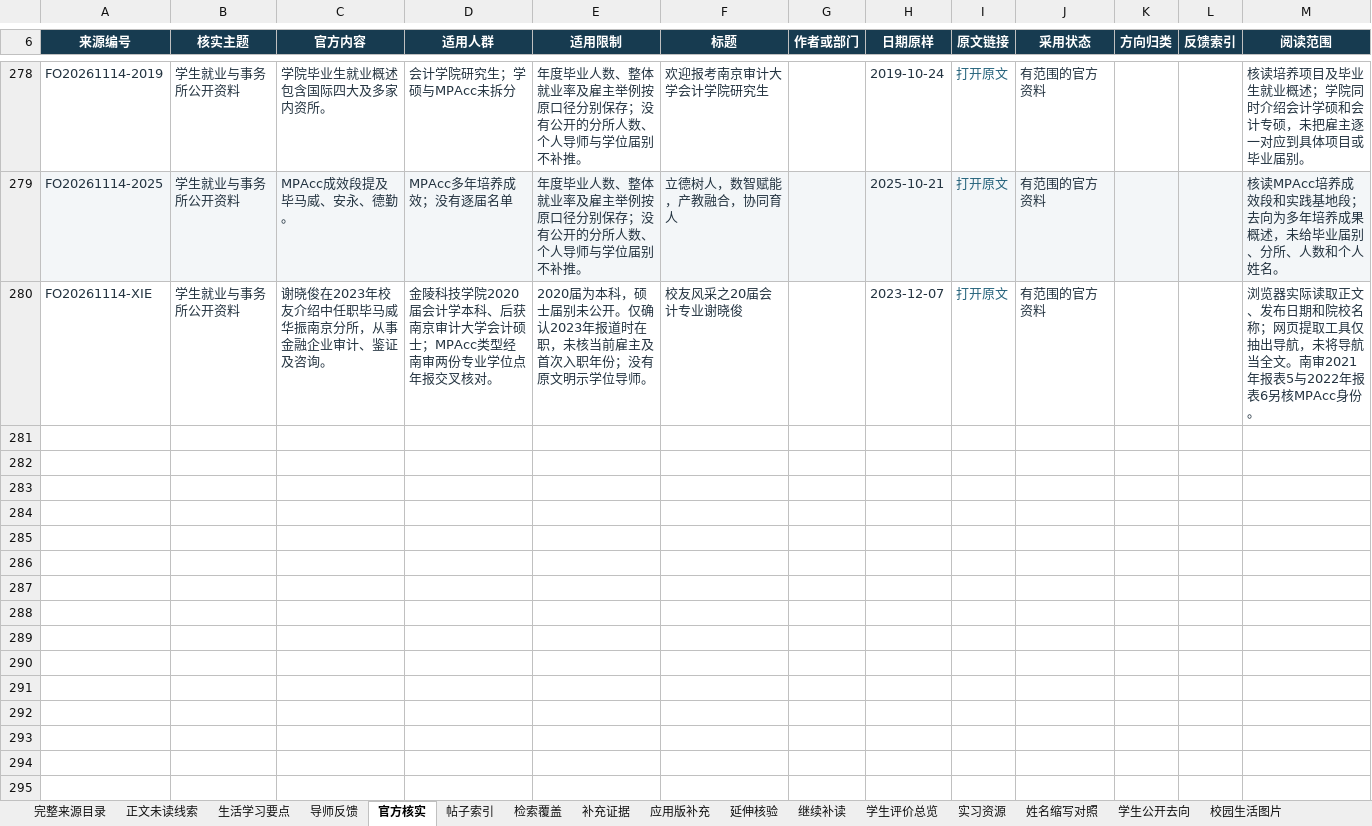
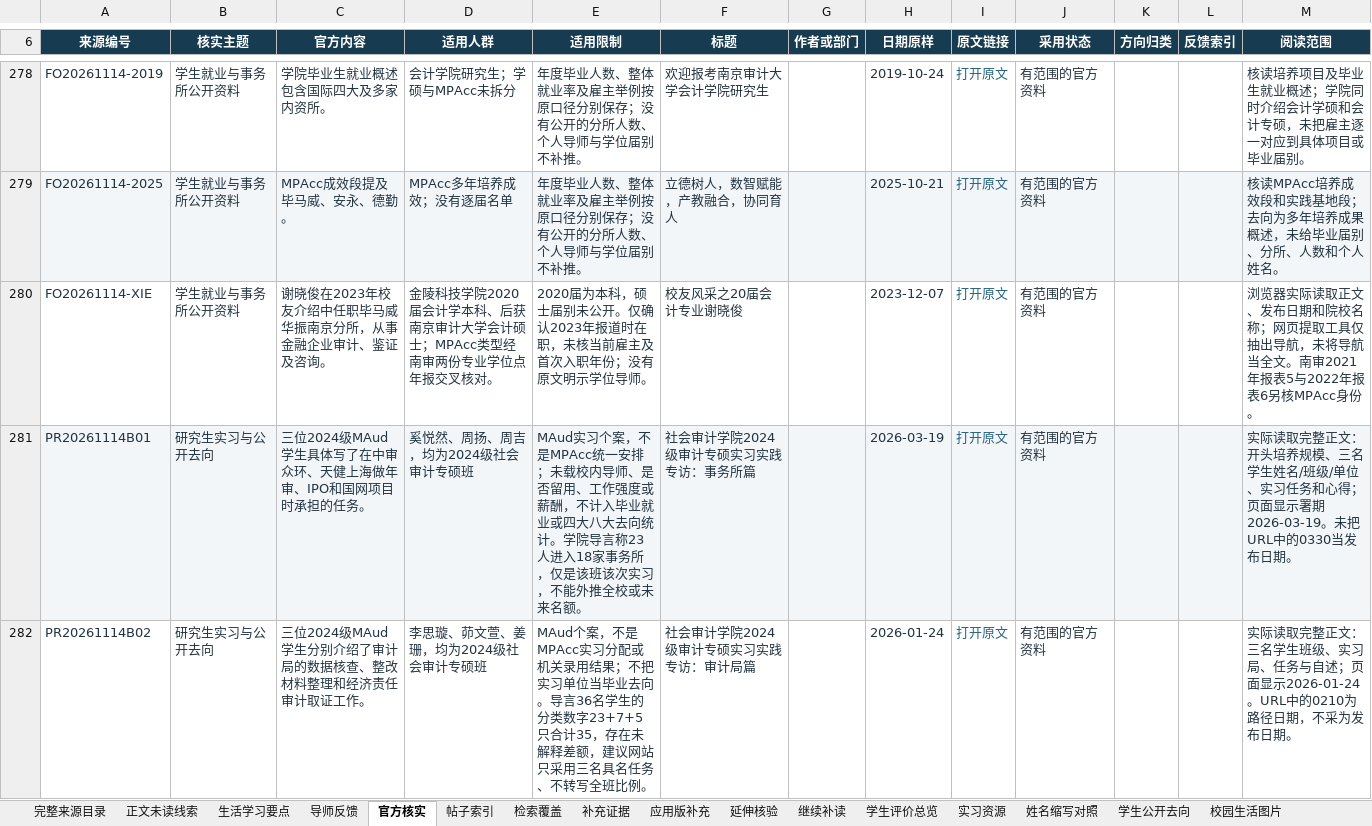
Before and after one commit to Nishino0525Nanase/nau-mpacc-guide, an Excel workbook: dist/downloads/evidence-index.xlsx, sheet 官方核实, drawn as a sheet; only a part is shown, gaps mark what is left out; values as stored, in another font and other column widths than the file's, no borders; table styles not drawn; the diff covers the shown part only; the diff names each change by its address in the sheet, - before the commit and + after, or states it on an @@ line.

```diff
--- a/dist/downloads/evidence-index.xlsx (sheet 官方核实)
+++ b/dist/downloads/evidence-index.xlsx (sheet 官方核实)
+row 281: PR20261114B01 | 研究生实习与公开去向 | 三位2024级MAud学生具体写了在中审众环、天健上海做年审、IPO和国网项目时承担的任务。 | 奚悦然、周扬、周吉，均为2024级社会审计专硕班 | MAud实习个案，不是MPAcc统一安排；未载校内导师、是否留用、工作强度或薪酬，不计入毕业就业或四大八大去向统计。学院导言称23人进入18家事务所，仅是该班该次实习，不能外推全校或未来名额。 | 社会审计学院2024级审计专硕实习实践专访：事务所篇 |  | 2026-03-19 | 打开原文 | 有范围的官方资料 |  |  | 实际读取完整正文：开头培养规模、三名学生姓名/班级/单位、实习任务和心得；页面显示署期2026-03-19。未把URL中的0330当发布日期。
+row 282: PR20261114B02 | 研究生实习与公开去向 | 三位2024级MAud学生分别介绍了审计局的数据核查、整改材料整理和经济责任审计取证工作。 | 李思璇、茆文萱、姜珊，均为2024级社会审计专硕班 | MAud个案，不是MPAcc实习分配或机关录用结果；不把实习单位当毕业去向。导言36名学生的分类数字23+7+5只合计35，存在未解释差额，建议网站只采用三名具名任务、不转写全班比例。 | 社会审计学院2024级审计专硕实习实践专访：审计局篇 |  | 2026-01-24 | 打开原文 | 有范围的官方资料 |  |  | 实际读取完整正文：三名学生班级、实习局、任务与自述；页面显示2026-01-24。URL中的0210为路径日期，不采为发布日期。
```
Also changed, not shown: 2 added rows and 1 edited cell elsewhere in this sheet, sheet 帖子索引, sheet 完整来源目录, sheet 学生公开去向, 36 other files.
